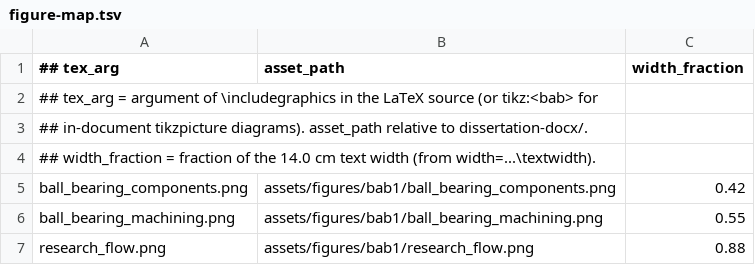
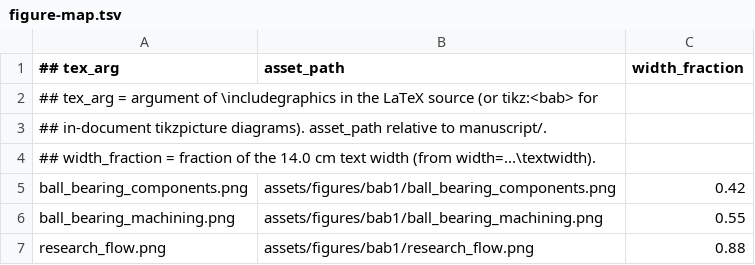
Before and after one commit to ekkirinaldi/rul-bearing-disertation, a TSV file: manuscript/assets/figure-map.tsv, drawn as a sheet; only a part is shown.

Commit message:
refactor: archive the DOCX port, move the outline and sources to docs/
The June LaTeX-to-DOCX port and its scripts move to archive/docx-port, and the
working notes to archive/notes. The outline, the proposal and the six-chapter
target move to docs/. The JETS template and paper PDF belong with the
journal paper and leave the index. Root-level drafts are kept on disk under
archive/local.

```diff
--- a/manuscript/assets/figure-map.tsv
+++ b/manuscript/assets/figure-map.tsv
@@ -2,3 +2,3 @@
 ## tex_arg = argument of \includegraphics in the LaTeX source (or tikz:<bab> for
-## in-document tikzpicture diagrams). asset_path relative to dissertation-docx/.
+## in-document tikzpicture diagrams). asset_path relative to manuscript/.
 ## width_fraction = fraction of the 14.0 cm text width (from width=...\textwidth).
```
Also changed, not shown: 37 other files.
